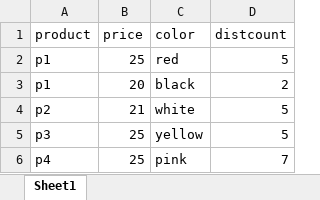
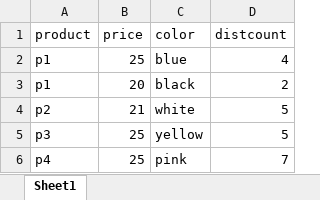
Before and after one commit to ravic2/myproject, an Excel workbook: Book1.xlsx, sheet Sheet1, drawn as a sheet; values as stored, in another font and other column widths than the file's, no borders; the diff names each change by its address in the sheet, - before the commit and + after, or states it on an @@ line.

Commit message:
Update Book1.xlsx
new

```diff
--- a/Book1.xlsx (sheet Sheet1)
+++ b/Book1.xlsx (sheet Sheet1)
-C2 (color): red
+C2 (color): blue
-D2 (distcount): 5
+D2 (distcount): 4
```
